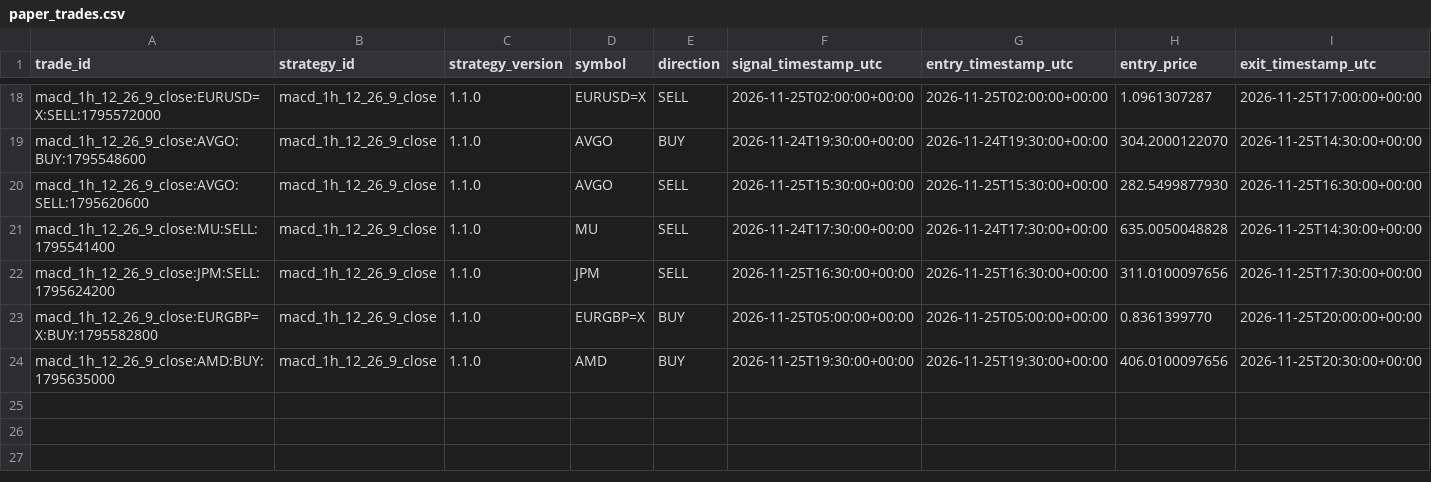
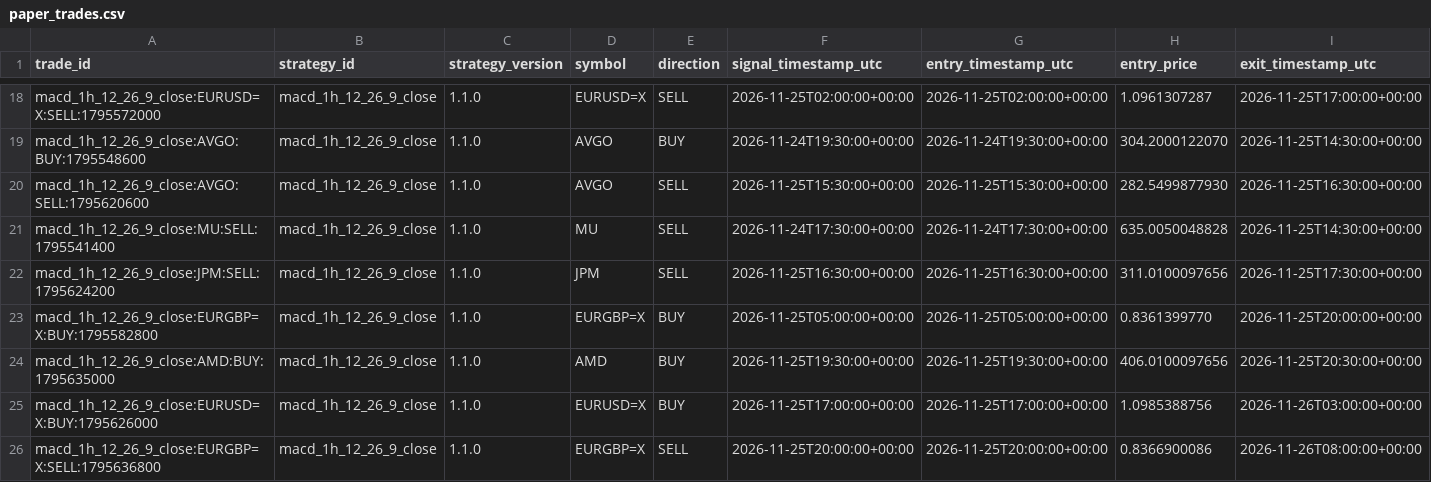
Before and after one commit to jaimefg19034/macd-alerts, a CSV file: data/paper_trades.csv, drawn as a sheet; only a part is shown, gaps mark what is left out; rows hold the shown columns only; the diff names each change by its address in the sheet, - before the commit and + after, or states it on an @@ line.

```diff
--- a/data/paper_trades.csv
+++ b/data/paper_trades.csv
+row 25: macd_1h_12_26_9_close:EURUSD=X:BUY:1795626000 | macd_1h_12_26_9_close | 1.1.0 | EURUSD=X | BUY | 2026-11-25T17:00:00+00:00 | 2026-11-25T17:00:00+00:00 | 1.0985388756 | 2026-11-26T03:00:00+00:00
+row 26: macd_1h_12_26_9_close:EURGBP=X:SELL:1795636800 | macd_1h_12_26_9_close | 1.1.0 | EURGBP=X | SELL | 2026-11-25T20:00:00+00:00 | 2026-11-25T20:00:00+00:00 | 0.8366900086 | 2026-11-26T08:00:00+00:00
```
Also changed, not shown: 1 other file.
